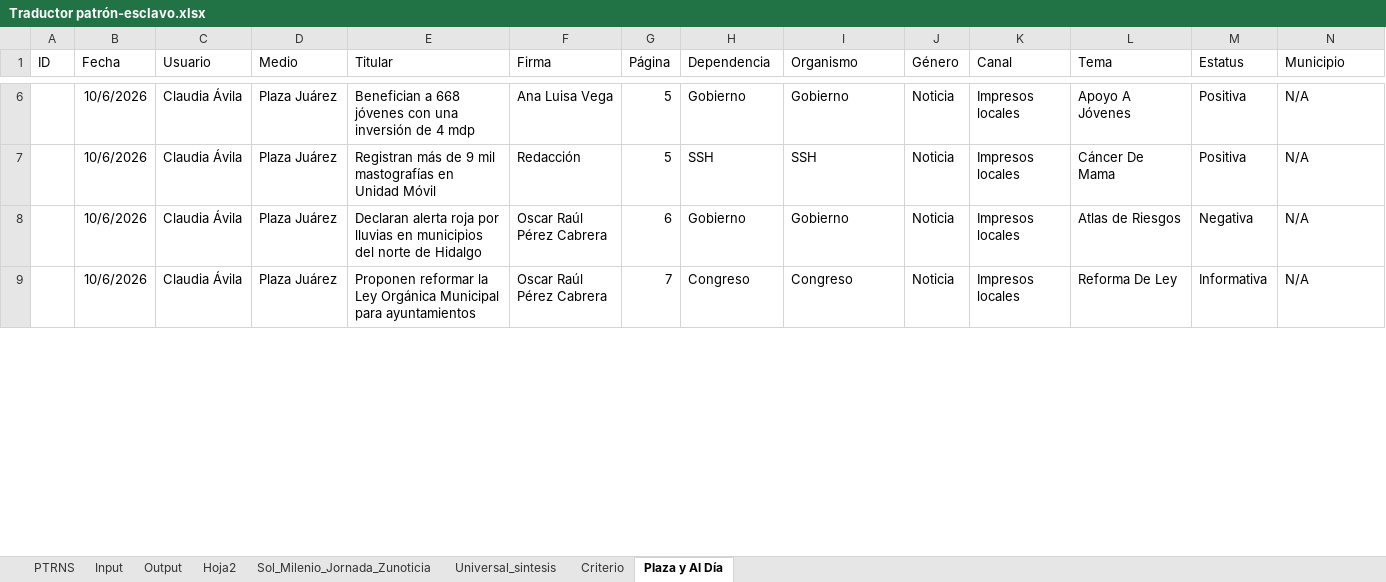
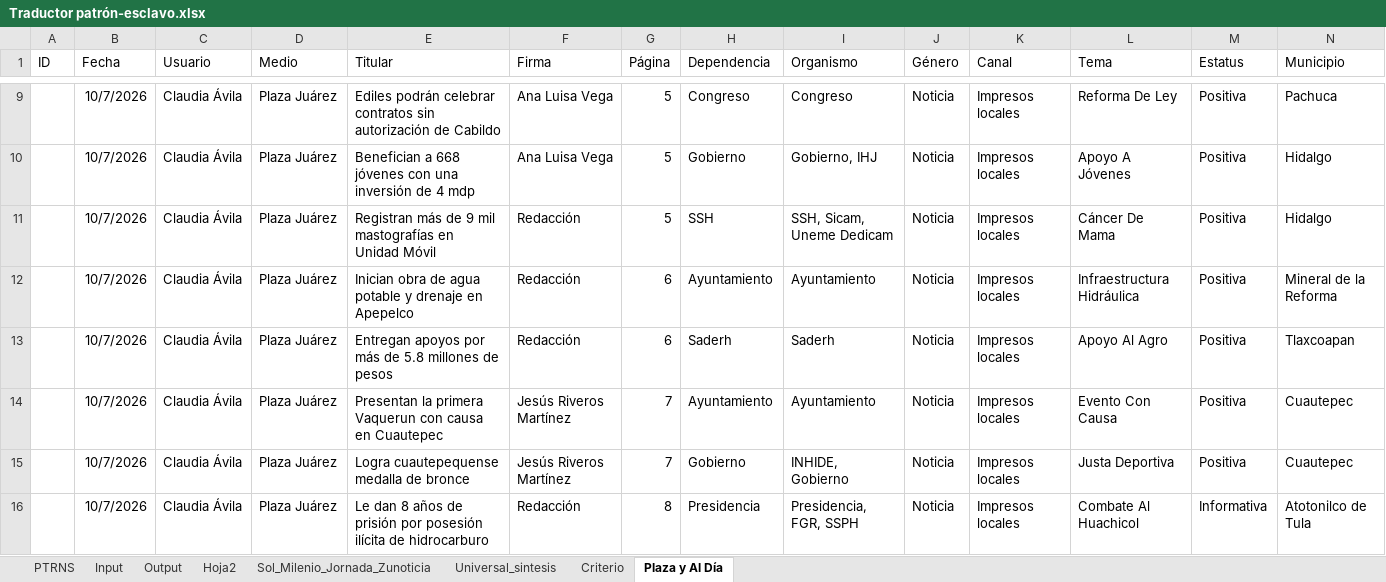
Before and after one commit to thelonious9/capturanotas, an Excel workbook: Traductor patrón-esclavo.xlsx, sheet Plaza y Al Día, drawn as a sheet; only a part is shown, gaps mark what is left out; values as stored, in another font and other column widths than the file's, no borders; table styles not drawn; removed rows and columns are numbered as before the commit, all else as after; the diff covers the shown part only; the diff names each change by its address in the sheet, - before the commit and + after, or states it on an @@ line.

```diff
--- a/Traductor patrón-esclavo.xlsx (sheet Plaza y Al Día)
+++ b/Traductor patrón-esclavo.xlsx (sheet Plaza y Al Día)
+row 9:  | 10/7/2026 | Claudia Ávila | Plaza Juárez | Ediles podrán celebrar contratos sin autorización de Cabildo | Ana Luisa Vega | 5 | Congreso | Congreso | Noticia | Impresos locales | Reforma De Ley | Positiva | Pachuca
-B10:B11 (Fecha): 10/6/2026
+B10:B11 (Fecha): 10/7/2026
-I10 (Organismo): Gobierno
+I10 (Organismo): Gobierno, IHJ
-N10:N11 (Municipio): N/A
+N10:N11 (Municipio): Hidalgo
-I11 (Organismo): SSH
+I11 (Organismo): SSH, Sicam, Uneme Dedicam
-row 8:  | 10/6/2026 | Claudia Ávila | Plaza Juárez | Declaran alerta roja por lluvias en municipios del norte de Hidalgo | Oscar Raúl Pérez Cabrera | 6 | Gobierno | Gobierno | Noticia | Impresos locales | Atlas de Riesgos | Negativa | N/A
+row 12:  | 10/7/2026 | Claudia Ávila | Plaza Juárez | Inician obra de agua potable y drenaje en Apepelco | Redacción | 6 | Ayuntamiento | Ayuntamiento | Noticia | Impresos locales | Infraestructura Hidráulica | Positiva | Mineral de la Reforma
+row 13:  | 10/7/2026 | Claudia Ávila | Plaza Juárez | Entregan apoyos por más de 5.8 millones de pesos | Redacción | 6 | Saderh | Saderh | Noticia | Impresos locales | Apoyo Al Agro | Positiva | Tlaxcoapan
+row 14:  | 10/7/2026 | Claudia Ávila | Plaza Juárez | Presentan la primera Vaquerun con causa en Cuautepec | Jesús Riveros Martínez | 7 | Ayuntamiento | Ayuntamiento | Noticia | Impresos locales | Evento Con Causa | Positiva | Cuautepec
-B15 (Fecha): 10/6/2026
+B15 (Fecha): 10/7/2026
-E15 (Titular): Proponen reformar la Ley Orgánica Municipal para ayuntamientos
+E15 (Titular): Logra cuautepequense medalla de bronce
-F15 (Firma): Oscar Raúl Pérez Cabrera
+F15 (Firma): Jesús Riveros Martínez
-H15 (Dependencia): Congreso
+H15 (Dependencia): Gobierno
-I15 (Organismo): Congreso
+I15 (Organismo): INHIDE, Gobierno
-L15 (Tema): Reforma De Ley
+L15 (Tema): Justa Deportiva
-M15 (Estatus): Informativa
+M15 (Estatus): Positiva
-N15 (Municipio): N/A
+N15 (Municipio): Cuautepec
+row 16:  | 10/7/2026 | Claudia Ávila | Plaza Juárez | Le dan 8 años de prisión por posesión ilícita de hidrocarburo | Redacción | 8 | Presidencia | Presidencia, FGR, SSPH | Noticia | Impresos locales | Combate Al Huachicol | Informativa | Atotonilco de Tula
```
Also changed, not shown: 11 added rows, 6 removed rows and 54 edited cells elsewhere in this sheet, sheet Input, sheet Output, sheet PTRNS, sheet Sol_Milenio_Jornada_Zunoticia, sheet Criterio, sheet Universal_sintesis, tABLA PARA XML.xlsx, 2 other files.
